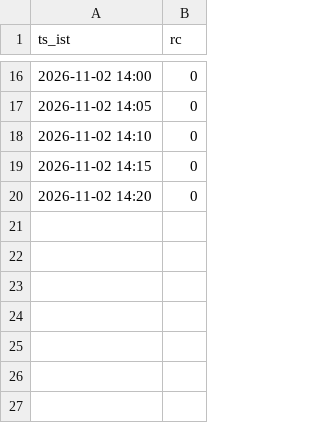
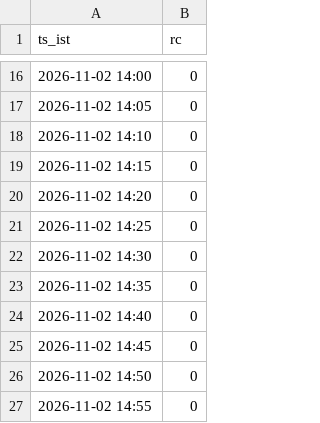
Before and after one commit to mng-unifize/market-files, a CSV file: data/live/ticks/ticks-41389067968-1.csv, drawn as a sheet; only a part is shown, gaps mark what is left out.

Commit message:
paper live ticks 2026-11-02-1455

```diff
--- a/data/live/ticks/ticks-41389067968-1.csv
+++ b/data/live/ticks/ticks-41389067968-1.csv
@@ -20 +20,8 @@ ts_ist,rc
 2026-11-02 14:20,0
+2026-11-02 14:25,0
+2026-11-02 14:30,0
+2026-11-02 14:35,0
+2026-11-02 14:40,0
+2026-11-02 14:45,0
+2026-11-02 14:50,0
+2026-11-02 14:55,0
```
